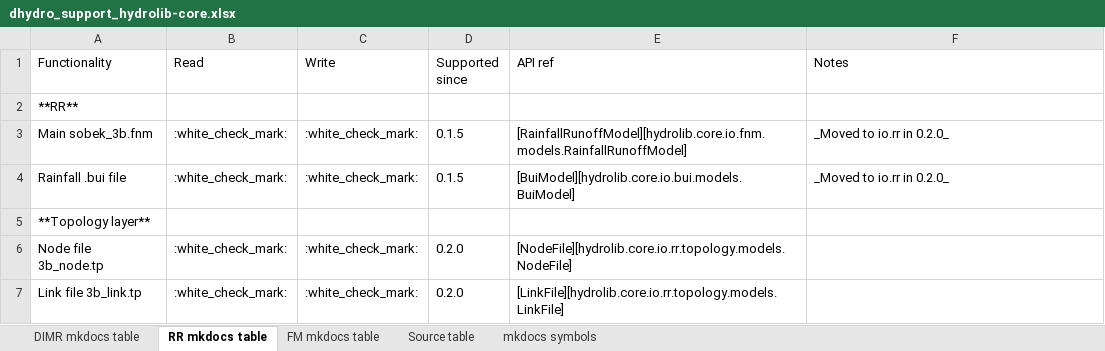
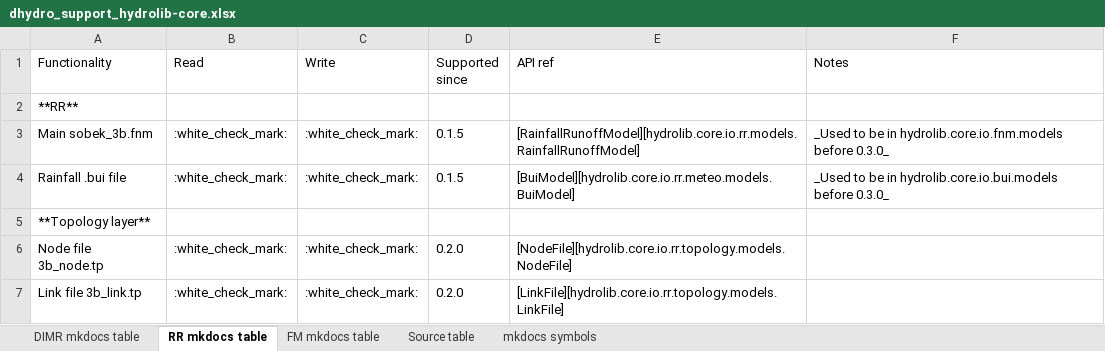
Before and after one commit to Deltares/HYDROLIB-core, an Excel workbook: docs/topics/dhydro_support_hydrolib-core.xlsx, sheet RR mkdocs table, drawn as a sheet; values as stored, in another font and other column widths than the file's, no borders; the diff names each change by its address in the sheet, - before the commit and + after, or states it on an @@ line.

Commit message:
Added obsFile and moved rr subpackages in functionalities list

```diff
--- a/docs/topics/dhydro_support_hydrolib-core.xlsx (sheet RR mkdocs table)
+++ b/docs/topics/dhydro_support_hydrolib-core.xlsx (sheet RR mkdocs table)
-E3 (API ref): [RainfallRunoffModel][hydrolib.core.io.fnm.models.RainfallRunoffModel]
+E3 (API ref): [RainfallRunoffModel][hydrolib.core.io.rr.models.RainfallRunoffModel]
-F3 (Notes): _Moved to io.rr in 0.2.0_
+F3 (Notes): _Used to be in hydrolib.core.io.fnm.models before 0.3.0_
-E4 (API ref): [BuiModel][hydrolib.core.io.bui.models.BuiModel]
+E4 (API ref): [BuiModel][hydrolib.core.io.rr.meteo.models.BuiModel]
-F4 (Notes): _Moved to io.rr in 0.2.0_
+F4 (Notes): _Used to be in hydrolib.core.io.bui.models before 0.3.0_
```
Also changed, not shown: sheet Source table, sheet FM mkdocs table.
